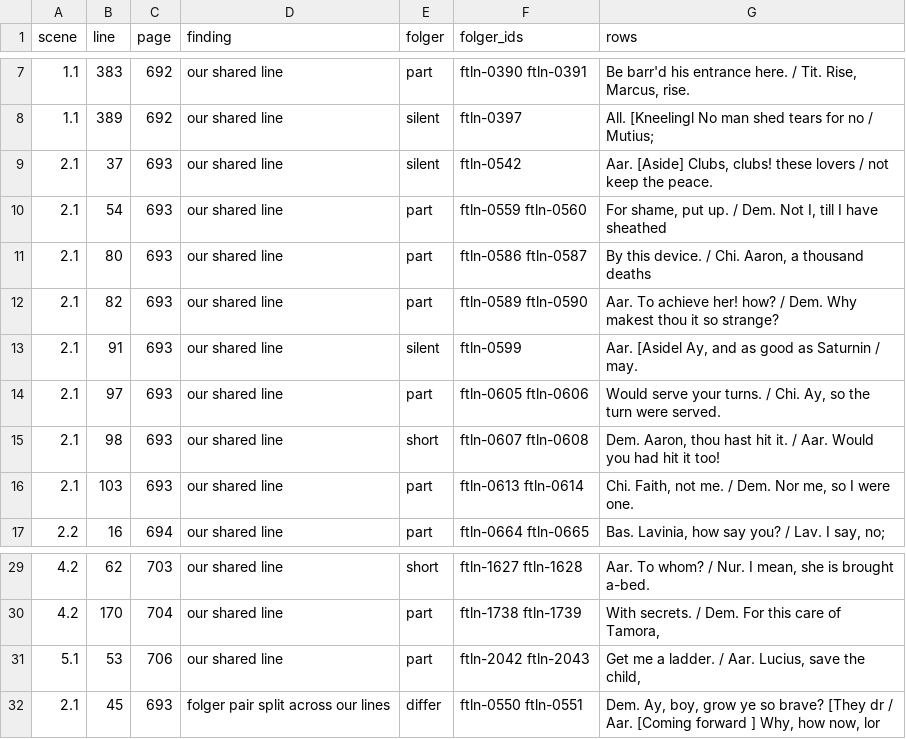
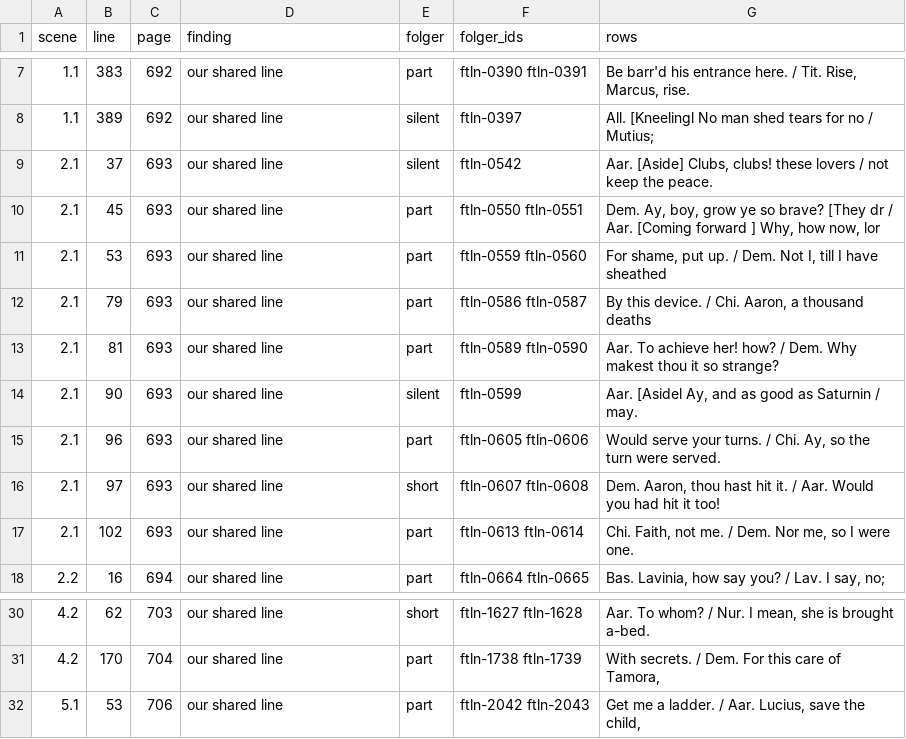
Before and after one commit to PerseusDLCode/corpus-tools, a TSV file: reports/globe/regenerate-tit-folger-check.tsv, drawn as a sheet; only a part is shown, gaps mark what is left out.

```diff
--- a/reports/globe/regenerate-tit-folger-check.tsv
+++ b/reports/globe/regenerate-tit-folger-check.tsv
@@ -9,9 +9,10 @@ scene	line	page	finding	folger	folger_ids	rows
 2.1	37	693	our shared line	silent	ftln-0542	Aar. [Aside] Clubs, clubs! these lovers  / not keep the peace.
-2.1	54	693	our shared line	part	ftln-0559 ftln-0560	For shame, put up. / Dem. Not I, till I have sheathed
-2.1	80	693	our shared line	part	ftln-0586 ftln-0587	By this device. / Chi. Aaron, a thousand deaths
-2.1	82	693	our shared line	part	ftln-0589 ftln-0590	Aar. To achieve her! how? / Dem. Why makest thou it so strange?
-2.1	91	693	our shared line	silent	ftln-0599	Aar. [Asidel Ay, and as good as Saturnin / may.
-2.1	97	693	our shared line	part	ftln-0605 ftln-0606	Would serve your turns. / Chi. Ay, so the turn were served.
-2.1	98	693	our shared line	short	ftln-0607 ftln-0608	Dem. Aaron, thou hast hit it. / Aar. Would you had hit it too!
-2.1	103	693	our shared line	part	ftln-0613 ftln-0614	Chi. Faith, not me. / Dem. Nor me, so I were one.
+2.1	45	693	our shared line	part	ftln-0550 ftln-0551	Dem. Ay, boy, grow ye so brave? [They dr / Aar. [Coming forward ] Why, how now, lor
+2.1	53	693	our shared line	part	ftln-0559 ftln-0560	For shame, put up. / Dem. Not I, till I have sheathed
+2.1	79	693	our shared line	part	ftln-0586 ftln-0587	By this device. / Chi. Aaron, a thousand deaths
+2.1	81	693	our shared line	part	ftln-0589 ftln-0590	Aar. To achieve her! how? / Dem. Why makest thou it so strange?
+2.1	90	693	our shared line	silent	ftln-0599	Aar. [Asidel Ay, and as good as Saturnin / may.
+2.1	96	693	our shared line	part	ftln-0605 ftln-0606	Would serve your turns. / Chi. Ay, so the turn were served.
+2.1	97	693	our shared line	short	ftln-0607 ftln-0608	Dem. Aaron, thou hast hit it. / Aar. Would you had hit it too!
+2.1	102	693	our shared line	part	ftln-0613 ftln-0614	Chi. Faith, not me. / Dem. Nor me, so I were one.
 2.2	16	694	our shared line	part	ftln-0664 ftln-0665	Bas. Lavinia, how say you? / Lav. I say, no;
@@ -31,2 +32 @@ scene	line	page	finding	folger	folger_ids	rows
 5.1	53	706	our shared line	part	ftln-2042 ftln-2043	Get me a ladder. / Aar. Lucius, save the child,
-2.1	45	693	folger pair split across our lines	differ	ftln-0550 ftln-0551	Dem. Ay, boy, grow ye so brave? [They dr / Aar. [Coming forward ] Why, how now, lor
```
Also changed, not shown: reports/globe/regenerate-tit-gate.tsv, reports/globe/regenerate-tit-intervals.tsv, 6 other files.
